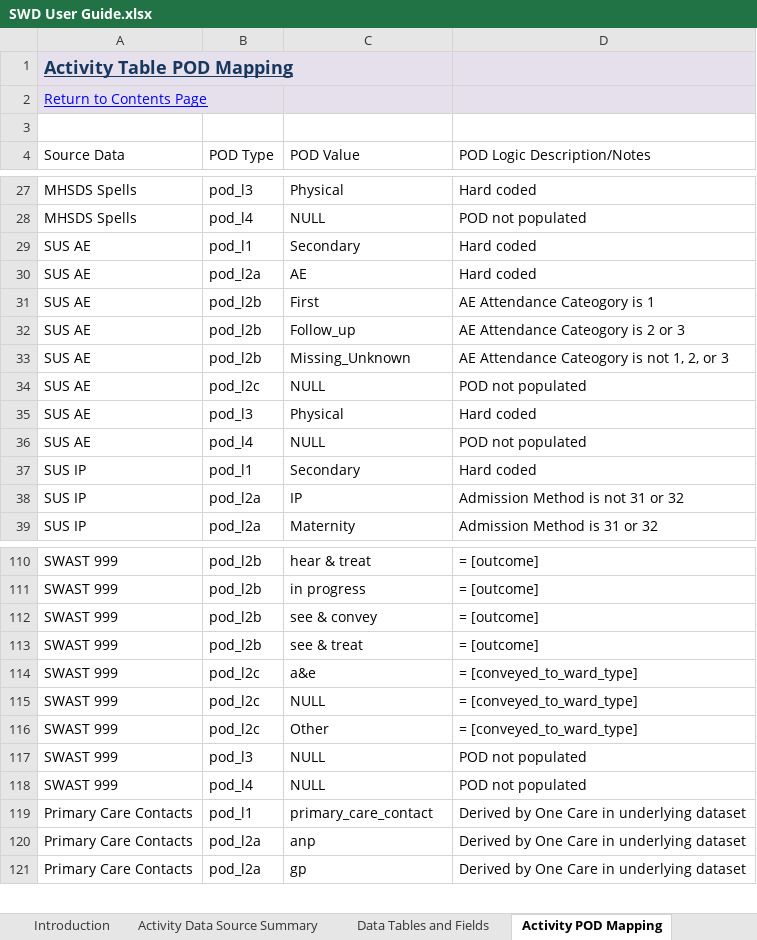
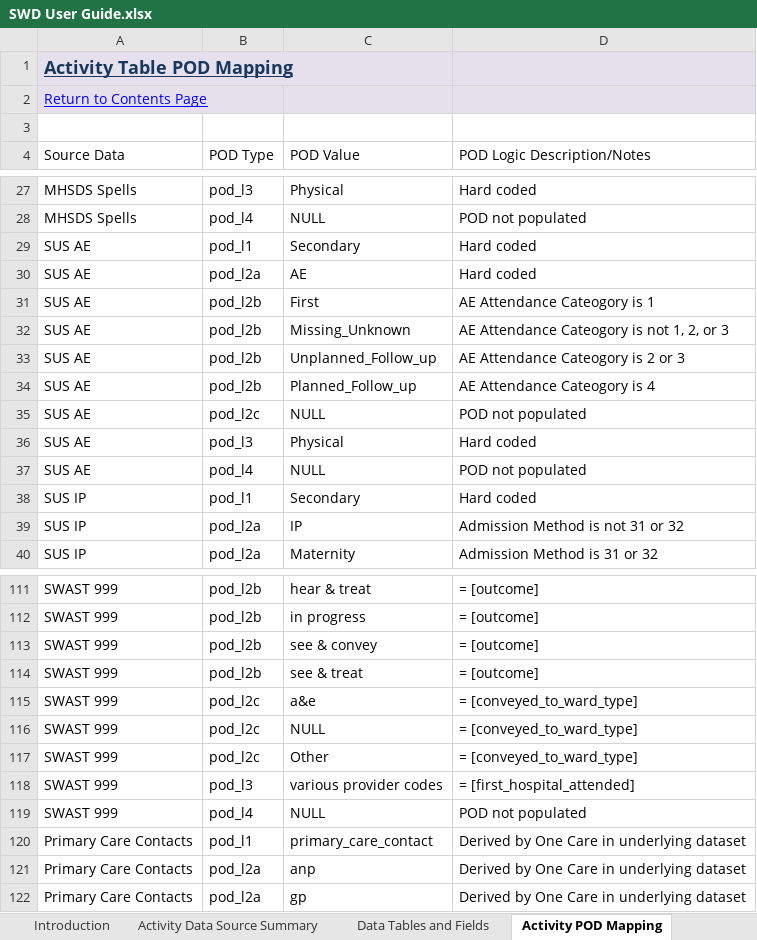
Before and after one commit to BusinessInformationBNSSG/SWD, an Excel workbook: SWD User Guide.xlsx, sheet Activity POD Mapping, drawn as a sheet; only a part is shown, gaps mark what is left out; values as stored, in another font and other column widths than the file's, no borders; charts and pictures not drawn; removed rows and columns are numbered as before the commit, all else as after; the diff names each change by its address in the sheet, - before the commit and + after, or states it on an @@ line.

Commit message:
updated for changes in activity dataset release 1.6.0

```diff
--- a/SWD User Guide.xlsx (sheet Activity POD Mapping)
+++ b/SWD User Guide.xlsx (sheet Activity POD Mapping)
-row 32: SUS AE | pod_l2b | Follow_up | AE Attendance Cateogory is 2 or 3
+row 33: SUS AE | pod_l2b | Unplanned_Follow_up | AE Attendance Cateogory is 2 or 3
+row 34: SUS AE | pod_l2b | Planned_Follow_up | AE Attendance Cateogory is 4
-C118 (POD Value): NULL
+C118 (POD Value): various provider codes
-D118 (POD Logic Description/Notes): POD not populated
+D118 (POD Logic Description/Notes): = [first_hospital_attended]
```
Also changed, not shown: sheet Data Tables and Fields, sheet Issue Log, sheet Version History, sheet Introduction, sheet Measurements, other sheet tabs.
